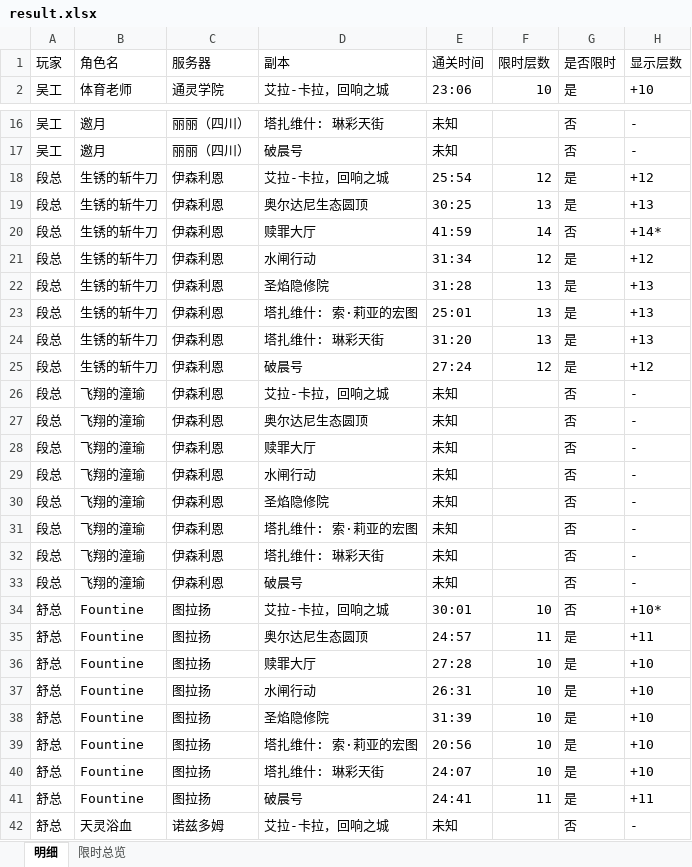
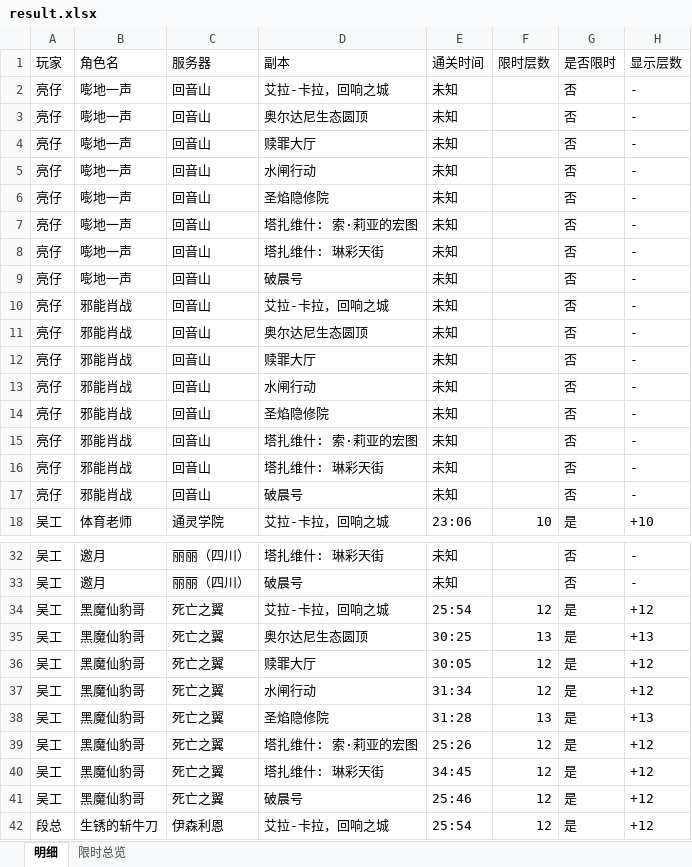
Before and after one commit to Abelliuxl/Mythic_Performance_Tracker, an Excel workbook: data/result.xlsx, sheet 明细, drawn as a sheet; only a part is shown, gaps mark what is left out; the shorter side is filled out with more unchanged rows; values as stored, in another font and other column widths than the file's, no borders; the diff covers the shown part only; the diff names each change by its address in the sheet, - before the commit and + after, or states it on an @@ line.

```diff
--- a/data/result.xlsx (sheet 明细)
+++ b/data/result.xlsx (sheet 明细)
+row 2: 亮仔 | 嘭地一声 | 回音山 | 艾拉-卡拉，回响之城 | 未知 |  | 否 | -
+row 3: 亮仔 | 嘭地一声 | 回音山 | 奥尔达尼生态圆顶 | 未知 |  | 否 | -
+row 4: 亮仔 | 嘭地一声 | 回音山 | 赎罪大厅 | 未知 |  | 否 | -
+row 5: 亮仔 | 嘭地一声 | 回音山 | 水闸行动 | 未知 |  | 否 | -
+row 6: 亮仔 | 嘭地一声 | 回音山 | 圣焰隐修院 | 未知 |  | 否 | -
+row 7: 亮仔 | 嘭地一声 | 回音山 | 塔扎维什: 索·莉亚的宏图 | 未知 |  | 否 | -
+row 8: 亮仔 | 嘭地一声 | 回音山 | 塔扎维什: 琳彩天街 | 未知 |  | 否 | -
+row 9: 亮仔 | 嘭地一声 | 回音山 | 破晨号 | 未知 |  | 否 | -
+row 10: 亮仔 | 邪能肖战 | 回音山 | 艾拉-卡拉，回响之城 | 未知 |  | 否 | -
+row 11: 亮仔 | 邪能肖战 | 回音山 | 奥尔达尼生态圆顶 | 未知 |  | 否 | -
+row 12: 亮仔 | 邪能肖战 | 回音山 | 赎罪大厅 | 未知 |  | 否 | -
+row 13: 亮仔 | 邪能肖战 | 回音山 | 水闸行动 | 未知 |  | 否 | -
+row 14: 亮仔 | 邪能肖战 | 回音山 | 圣焰隐修院 | 未知 |  | 否 | -
+row 15: 亮仔 | 邪能肖战 | 回音山 | 塔扎维什: 索·莉亚的宏图 | 未知 |  | 否 | -
+row 16: 亮仔 | 邪能肖战 | 回音山 | 塔扎维什: 琳彩天街 | 未知 |  | 否 | -
+row 17: 亮仔 | 邪能肖战 | 回音山 | 破晨号 | 未知 |  | 否 | -
+row 34: 吴工 | 黑魔仙豹哥 | 死亡之翼 | 艾拉-卡拉，回响之城 | 25:54 | 12 | 是 | +12
+row 35: 吴工 | 黑魔仙豹哥 | 死亡之翼 | 奥尔达尼生态圆顶 | 30:25 | 13 | 是 | +13
+row 36: 吴工 | 黑魔仙豹哥 | 死亡之翼 | 赎罪大厅 | 30:05 | 12 | 是 | +12
+row 37: 吴工 | 黑魔仙豹哥 | 死亡之翼 | 水闸行动 | 31:34 | 12 | 是 | +12
+row 38: 吴工 | 黑魔仙豹哥 | 死亡之翼 | 圣焰隐修院 | 31:28 | 13 | 是 | +13
+row 39: 吴工 | 黑魔仙豹哥 | 死亡之翼 | 塔扎维什: 索·莉亚的宏图 | 25:26 | 12 | 是 | +12
+row 40: 吴工 | 黑魔仙豹哥 | 死亡之翼 | 塔扎维什: 琳彩天街 | 34:45 | 12 | 是 | +12
+row 41: 吴工 | 黑魔仙豹哥 | 死亡之翼 | 破晨号 | 25:46 | 12 | 是 | +12
```
Also changed, not shown: 48 added rows elsewhere in this sheet, sheet 限时总览, data/character_info.xlsx, 8 other files.
